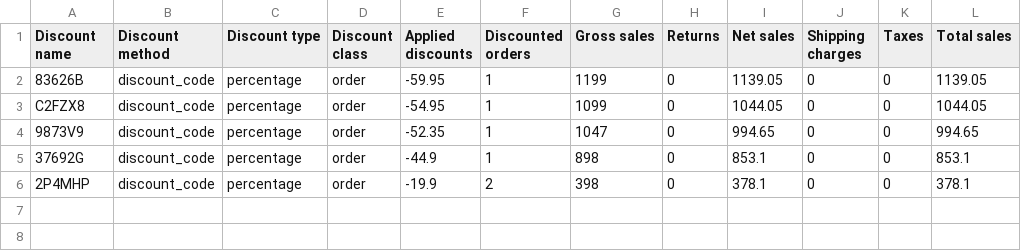
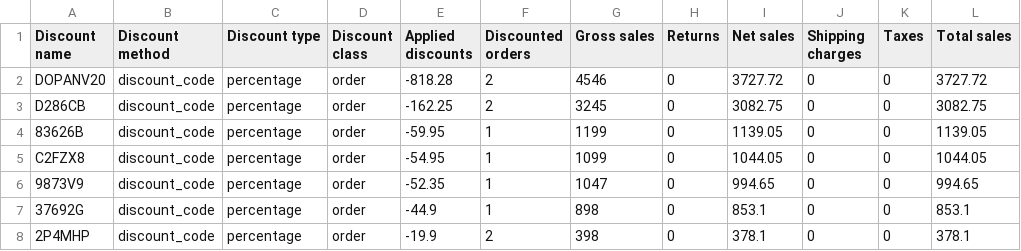
Before and after one commit to dopamine-store/affiliatepage, a CSV file: Sales by discount codes for export.csv, drawn as a sheet.

Commit message:
Add files via upload

```diff
--- a/Sales by discount codes for export.csv
+++ b/Sales by discount codes for export.csv
@@ -1,2 +1,4 @@
 "Discount name","Discount method","Discount type","Discount class","Applied discounts","Discounted orders","Gross sales","Returns","Net sales","Shipping charges","Taxes","Total sales"
+"DOPANV20","discount_code","percentage","order",-818.28,2,4546,0,3727.72,0,0,3727.72
+"D286CB","discount_code","percentage","order",-162.25,2,3245,0,3082.75,0,0,3082.75
 "83626B","discount_code","percentage","order",-59.95,1,1199,0,1139.05,0,0,1139.05
```
